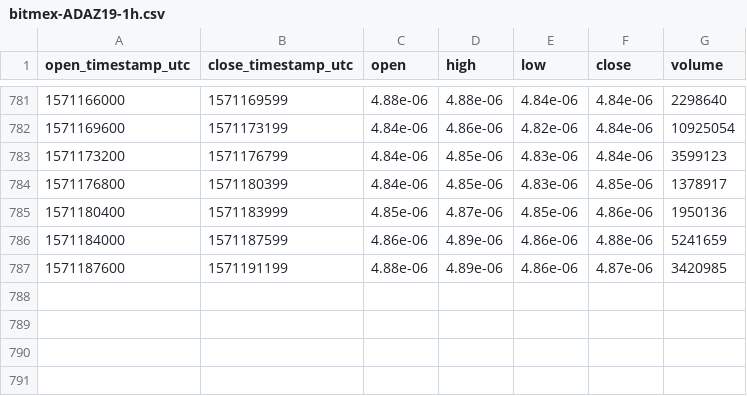
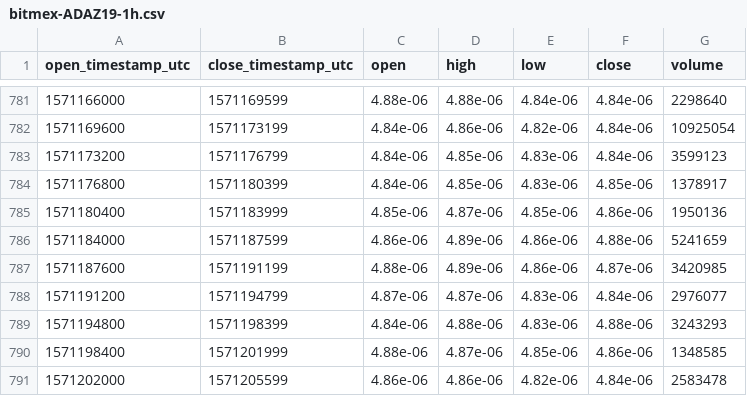
Before and after one commit to cryptobigbro/bitmex-ADAZ19, a CSV file: bitmex-ADAZ19-1h.csv, drawn as a sheet; only a part is shown, gaps mark what is left out; the diff names each change by its address in the sheet, - before the commit and + after, or states it on an @@ line.

Commit message:
Update OHLCV data.

```diff
--- a/bitmex-ADAZ19-1h.csv
+++ b/bitmex-ADAZ19-1h.csv
+row 788: 1571191200 | 1571194799 | 4.87e-06 | 4.87e-06 | 4.83e-06 | 4.84e-06 | 2976077
+row 789: 1571194800 | 1571198399 | 4.84e-06 | 4.88e-06 | 4.83e-06 | 4.88e-06 | 3243293
+row 790: 1571198400 | 1571201999 | 4.88e-06 | 4.87e-06 | 4.85e-06 | 4.86e-06 | 1348585
+row 791: 1571202000 | 1571205599 | 4.86e-06 | 4.86e-06 | 4.82e-06 | 4.84e-06 | 2583478
```
Also changed, not shown: 1 other file.
